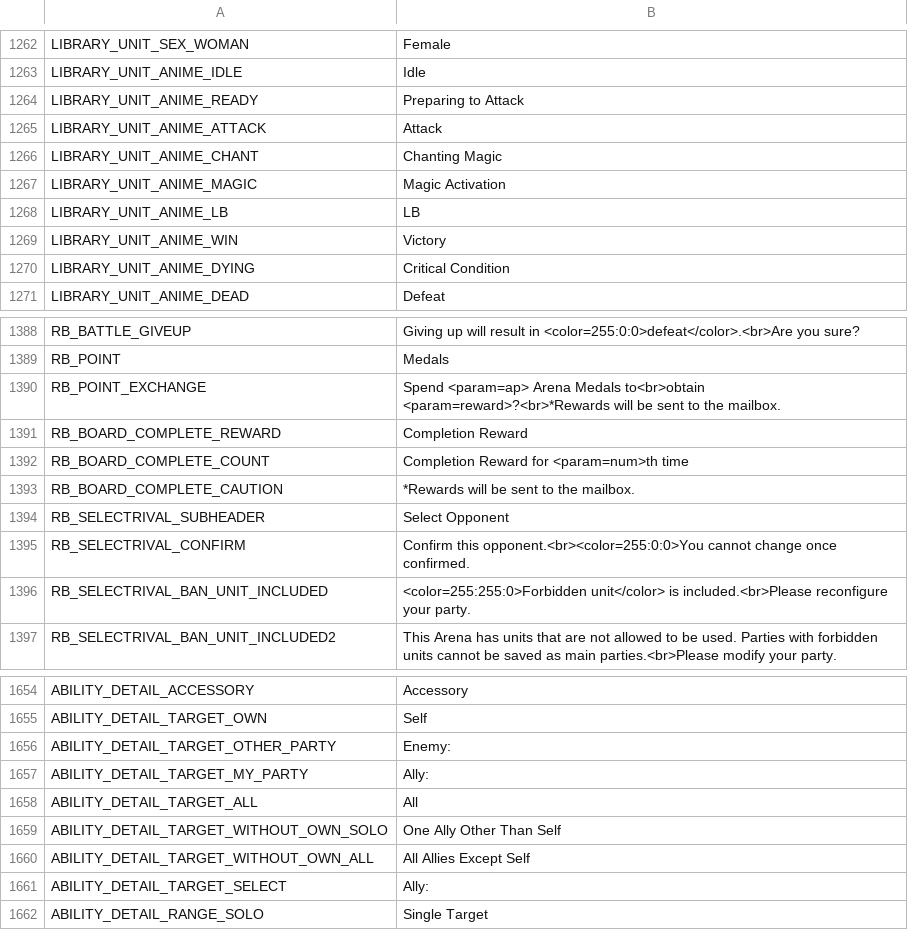
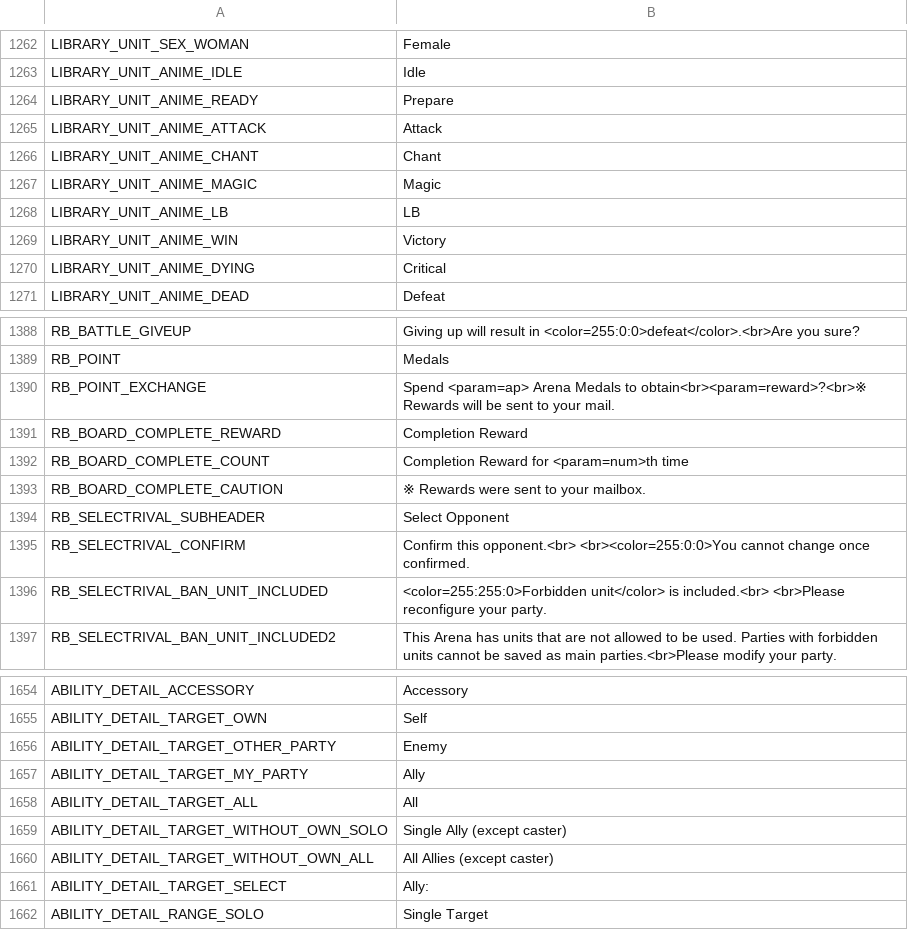
Before and after one commit to FFBE-JP-Translation/CPK-Translation, a CSV file: English/Payload/common_translated_en/text/text_ja.csv, drawn as a sheet; only a part is shown, gaps mark what is left out; the diff covers the shown part only.

```diff
--- a/English/Payload/common_translated_en/text/text_ja.csv
+++ b/English/Payload/common_translated_en/text/text_ja.csv
@@ -1263,9 +1263,9 @@ LIBRARY_UNIT_SEX_WOMAN,Female,
 LIBRARY_UNIT_ANIME_IDLE,Idle,
-LIBRARY_UNIT_ANIME_READY,Preparing to Attack,
+LIBRARY_UNIT_ANIME_READY,Prepare,
 LIBRARY_UNIT_ANIME_ATTACK,Attack,
-LIBRARY_UNIT_ANIME_CHANT,Chanting Magic,
-LIBRARY_UNIT_ANIME_MAGIC,Magic Activation,
+LIBRARY_UNIT_ANIME_CHANT,Chant,
+LIBRARY_UNIT_ANIME_MAGIC,Magic,
 LIBRARY_UNIT_ANIME_LB,LB,
 LIBRARY_UNIT_ANIME_WIN,Victory,
-LIBRARY_UNIT_ANIME_DYING,Critical Condition,
+LIBRARY_UNIT_ANIME_DYING,Critical,
 LIBRARY_UNIT_ANIME_DEAD,Defeat,
@@ -1389,9 +1389,9 @@ RB_BATTLE_GIVEUP,Giving up will result in <color=255:0:0>defeat</color>.<br>Are
 RB_POINT,Medals,
-RB_POINT_EXCHANGE,Spend <param=ap> Arena Medals to<br>obtain <param=reward>?<br>*Rewards will be sent to the mailbox.,
+RB_POINT_EXCHANGE,Spend <param=ap> Arena Medals to obtain<br><param=reward>?<br>※ Rewards will be sent to your mail.,
 RB_BOARD_COMPLETE_REWARD,Completion Reward,
 RB_BOARD_COMPLETE_COUNT,Completion Reward for <param=num>th time,
-RB_BOARD_COMPLETE_CAUTION,*Rewards will be sent to the mailbox.,
+RB_BOARD_COMPLETE_CAUTION,※ Rewards were sent to your mailbox.,
 RB_SELECTRIVAL_SUBHEADER,Select Opponent,
-RB_SELECTRIVAL_CONFIRM,Confirm this opponent.<br><color=255:0:0>You cannot change once confirmed.,
-RB_SELECTRIVAL_BAN_UNIT_INCLUDED, <color=255:255:0>Forbidden unit</color> is included.<br>Please reconfigure your party.,
+RB_SELECTRIVAL_CONFIRM,Confirm this opponent.<br> <br><color=255:0:0>You cannot change once confirmed.,
+RB_SELECTRIVAL_BAN_UNIT_INCLUDED, <color=255:255:0>Forbidden unit</color> is included.<br> <br>Please reconfigure your party.,
 RB_SELECTRIVAL_BAN_UNIT_INCLUDED2,This Arena has units that are not allowed to be used. Parties with forbidden units cannot be saved as main parties.<br>Please modify your party.,
@@ -1655,7 +1655,7 @@ ABILITY_DETAIL_ACCESSORY,Accessory,
 ABILITY_DETAIL_TARGET_OWN,Self,
-ABILITY_DETAIL_TARGET_OTHER_PARTY,Enemy: ,
-ABILITY_DETAIL_TARGET_MY_PARTY,Ally: ,
+ABILITY_DETAIL_TARGET_OTHER_PARTY,Enemy ,
+ABILITY_DETAIL_TARGET_MY_PARTY,Ally ,
 ABILITY_DETAIL_TARGET_ALL,All,
-ABILITY_DETAIL_TARGET_WITHOUT_OWN_SOLO,One Ally Other Than Self,
-ABILITY_DETAIL_TARGET_WITHOUT_OWN_ALL,All Allies Except Self,
+ABILITY_DETAIL_TARGET_WITHOUT_OWN_SOLO,Single Ally (except caster),
+ABILITY_DETAIL_TARGET_WITHOUT_OWN_ALL,All Allies (except caster),
 ABILITY_DETAIL_TARGET_SELECT,Ally: ,
```
Also changed, not shown: 8 added rows and 47 edited cells elsewhere in this file, English/Payload/common_translated_en/text/text_en.csv.
